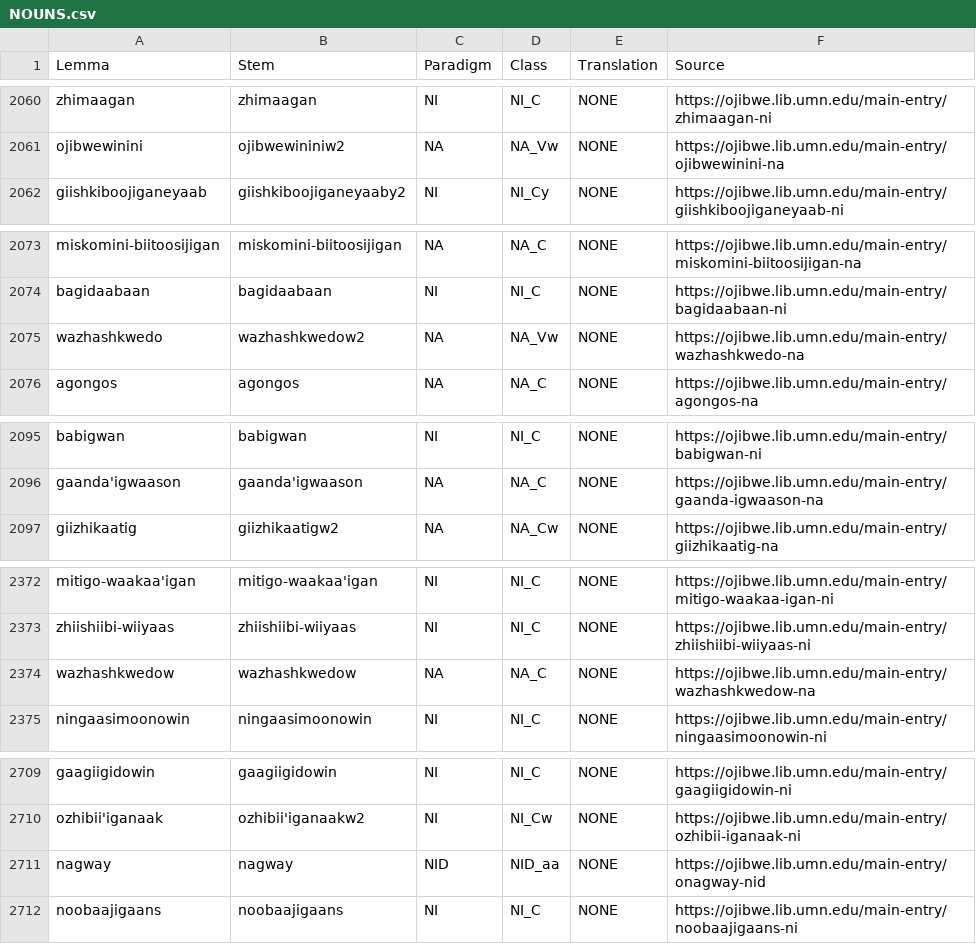
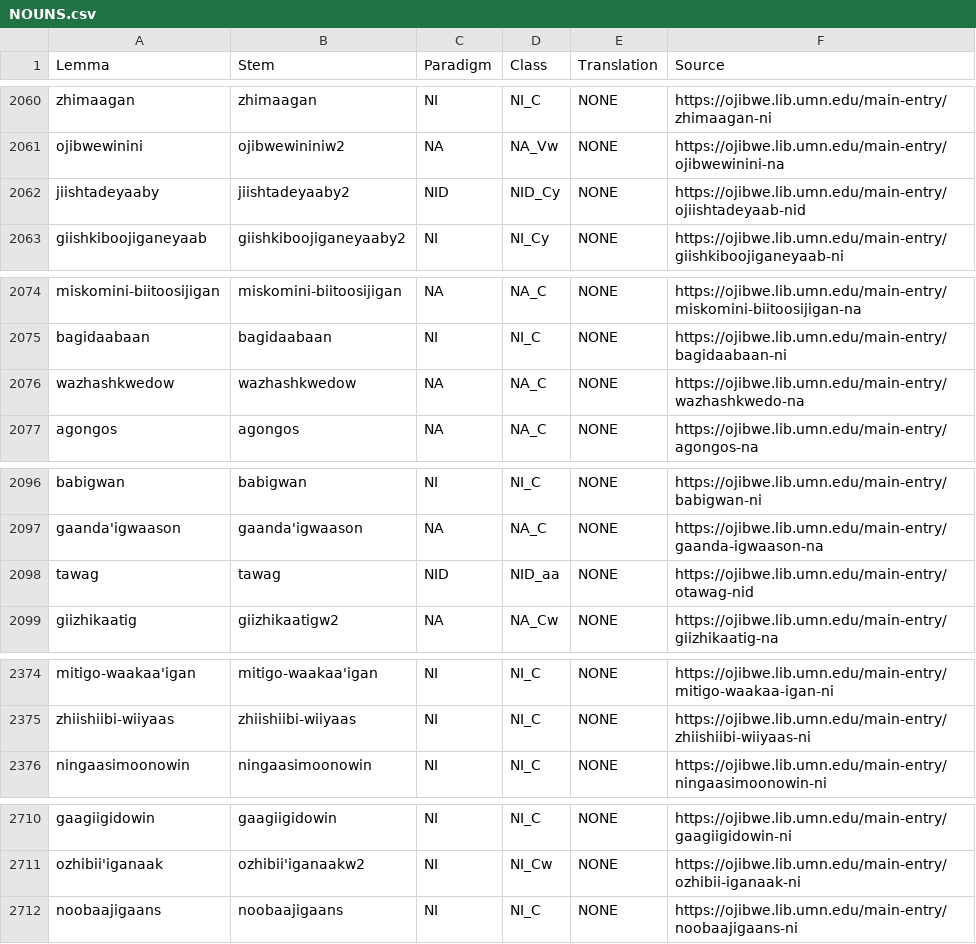
Before and after one commit to ELF-Lab/OjibweLexicon, a CSV file: OPD/NOUNS.csv, drawn as a sheet; only a part is shown, gaps mark what is left out; the diff covers the shown part only.

```diff
--- a/OPD/NOUNS.csv
+++ b/OPD/NOUNS.csv
@@ -2061,2 +2061,3 @@ zhimaagan,zhimaagan,NI,NI_C,NONE,https://ojibwe.lib.umn.edu/main-entry/zhimaagan
 ojibwewinini,ojibwewininiw2,NA,NA_Vw,NONE,https://ojibwe.lib.umn.edu/main-entry/ojibwewinini-na
+jiishtadeyaaby,jiishtadeyaaby2,NID,NID_Cy,NONE,https://ojibwe.lib.umn.edu/main-entry/ojiishtadeyaab-nid
 giishkiboojiganeyaab,giishkiboojiganeyaaby2,NI,NI_Cy,NONE,https://ojibwe.lib.umn.edu/main-entry/giishkiboojiganeyaab-ni
@@ -2074,3 +2075,3 @@ miskomini-biitoosijigan,miskomini-biitoosijigan,NA,NA_C,NONE,https://ojibwe.lib.
 bagidaabaan,bagidaabaan,NI,NI_C,NONE,https://ojibwe.lib.umn.edu/main-entry/bagidaabaan-ni
-wazhashkwedo,wazhashkwedow2,NA,NA_Vw,NONE,https://ojibwe.lib.umn.edu/main-entry/wazhashkwedo-na
+wazhashkwedow,wazhashkwedow,NA,NA_C,NONE,https://ojibwe.lib.umn.edu/main-entry/wazhashkwedo-na
 agongos,agongos,NA,NA_C,NONE,https://ojibwe.lib.umn.edu/main-entry/agongos-na
@@ -2096,2 +2097,3 @@ babigwan,babigwan,NI,NI_C,NONE,https://ojibwe.lib.umn.edu/main-entry/babigwan-ni
 gaanda'igwaason,gaanda'igwaason,NA,NA_C,NONE,https://ojibwe.lib.umn.edu/main-entry/gaanda-igwaason-na
+tawag,tawag,NID,NID_aa,NONE,https://ojibwe.lib.umn.edu/main-entry/otawag-nid
 giizhikaatig,giizhikaatigw2,NA,NA_Cw,NONE,https://ojibwe.lib.umn.edu/main-entry/giizhikaatig-na
@@ -2373,3 +2375,2 @@ mitigo-waakaa'igan,mitigo-waakaa'igan,NI,NI_C,NONE,https://ojibwe.lib.umn.edu/ma
 zhiishiibi-wiiyaas,zhiishiibi-wiiyaas,NI,NI_C,NONE,https://ojibwe.lib.umn.edu/main-entry/zhiishiibi-wiiyaas-ni
-wazhashkwedow,wazhashkwedow,NA,NA_C,NONE,https://ojibwe.lib.umn.edu/main-entry/wazhashkwedow-na
 ningaasimoonowin,ningaasimoonowin,NI,NI_C,NONE,https://ojibwe.lib.umn.edu/main-entry/ningaasimoonowin-ni
@@ -2710,3 +2711,2 @@ gaagiigidowin,gaagiigidowin,NI,NI_C,NONE,https://ojibwe.lib.umn.edu/main-entry/g
 ozhibii'iganaak,ozhibii'iganaakw2,NI,NI_Cw,NONE,https://ojibwe.lib.umn.edu/main-entry/ozhibii-iganaak-ni
-nagway,nagway,NID,NID_aa,NONE,https://ojibwe.lib.umn.edu/main-entry/onagway-nid
 noobaajigaans,noobaajigaans,NI,NI_C,NONE,https://ojibwe.lib.umn.edu/main-entry/noobaajigaans-ni
```
Also changed, not shown: 8 moved rows and 4 edited cells elsewhere in this file, OPD/for_yaml/nouns/noun_inflectional_forms_for_yaml.csv.
